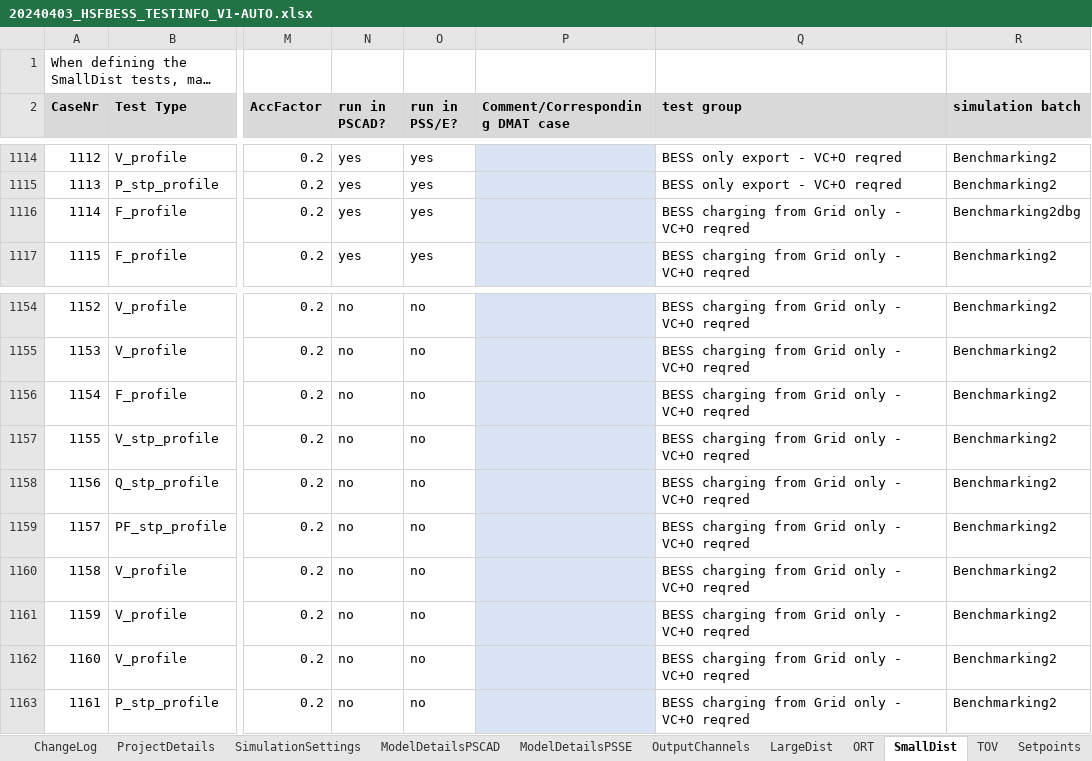
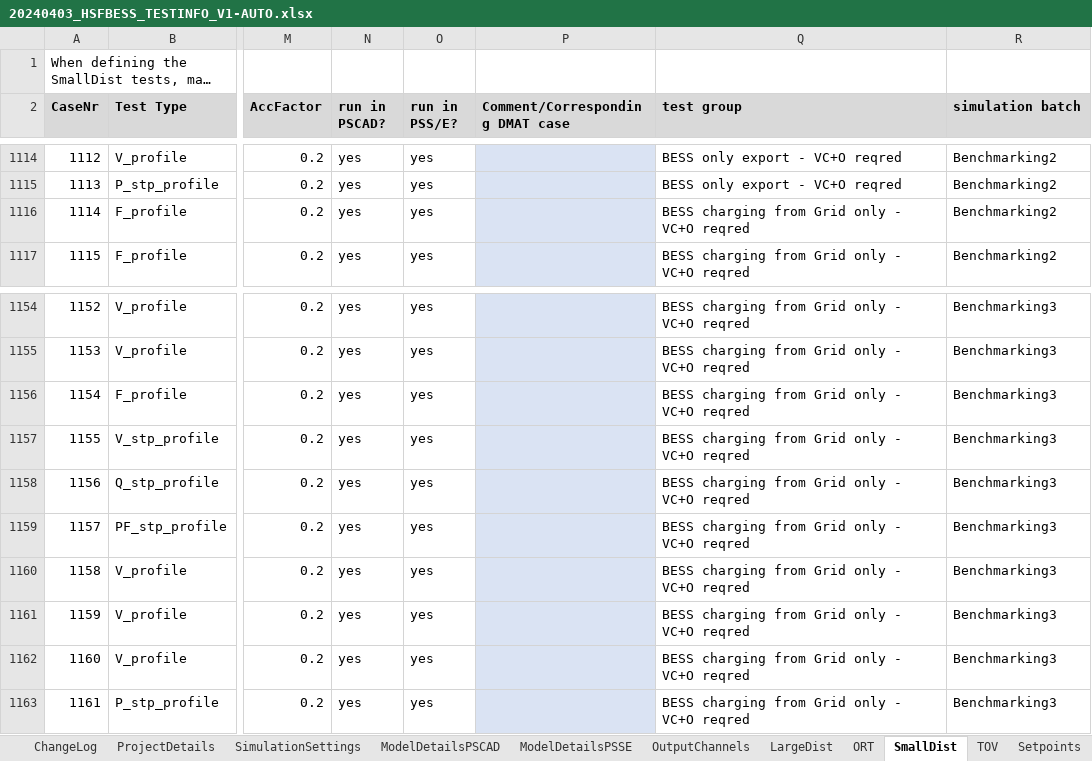
Before and after one commit to Mojtaba-jabbarii/HorshamLatest, an Excel workbook: test_scenario_definitions/20240403_HSFBESS_TESTINFO_V1-AUTO.xlsx, sheet SmallDist, drawn as a sheet; only a part is shown, gaps mark what is left out; long unchanged cells end in …; values as stored, in another font and other column widths than the file's, no borders; conditional formats not drawn; 1 other sheet too large or unreadable and not compared; the diff covers the shown part only; the diff names each change by its address in the sheet, - before the commit and + after, or states it on an @@ line.

```diff
--- a/test_scenario_definitions/20240403_HSFBESS_TESTINFO_V1-AUTO.xlsx (sheet SmallDist)
+++ b/test_scenario_definitions/20240403_HSFBESS_TESTINFO_V1-AUTO.xlsx (sheet SmallDist)
-R1116 (simulation batch): Benchmarking2dbg
+R1116 (simulation batch): Benchmarking2
-N1154:N1163 (run in PSCAD?): no
+N1154:N1163 (run in PSCAD?): yes
-O1154:O1163 (run in PSS/E?): no
+O1154:O1163 (run in PSS/E?): yes
-R1154:R1163 (simulation batch): Benchmarking2
+R1154:R1163 (simulation batch): Benchmarking3
```
Also changed, not shown: 54 edited cells elsewhere in this sheet, test_scenario_definitions/20240403_HSFBESS_TESTINFO_V1.xlsx, 4 other files.
